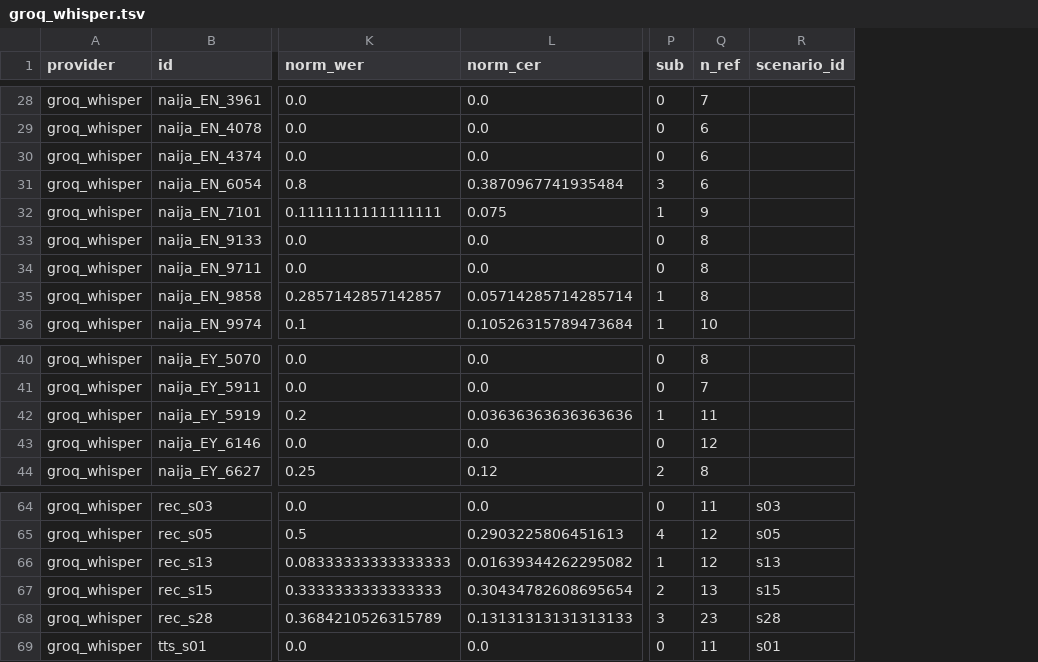
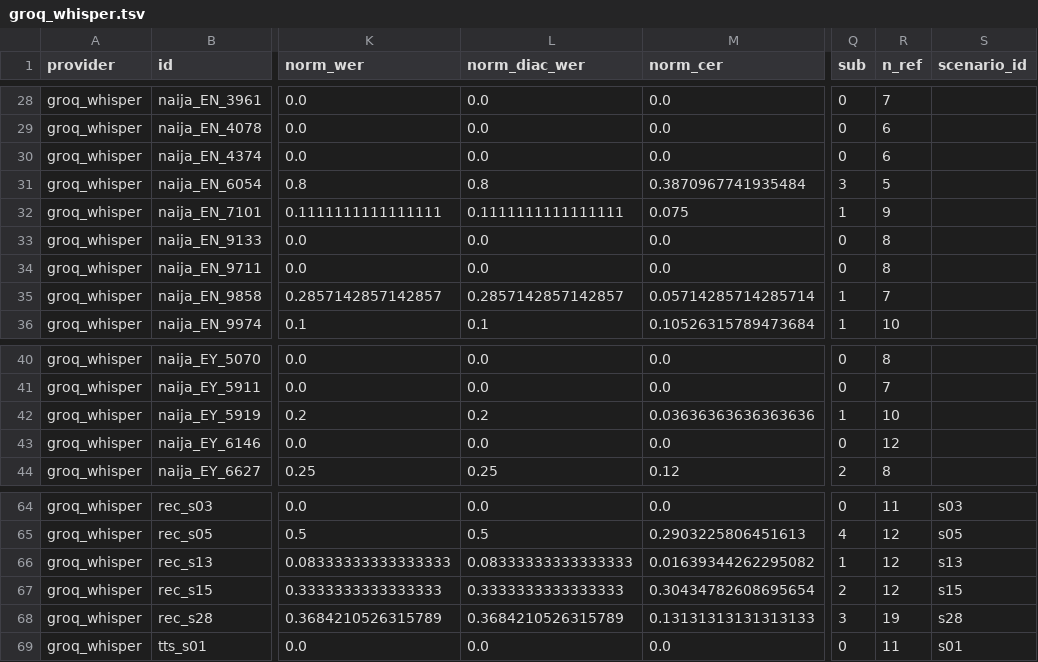
Before and after one commit to OkeyAmy/volt-intron, a TSV file: benchmarks/outputs/pilot/transcripts/groq_whisper.tsv, drawn as a sheet; only a part is shown, gaps mark what is left out; addresses are those after the commit; the diff covers the shown part only; the diff names each change by its address in the sheet, - before the commit and + after, or states it on an @@ line.

```diff
--- a/benchmarks/outputs/pilot/transcripts/groq_whisper.tsv
+++ b/benchmarks/outputs/pilot/transcripts/groq_whisper.tsv
+column L (norm_diac_wer), rows 28-36: 0.0 | 0.0 | 0.0 | 0.8 | 0.1111111111111111 | 0.0 | 0.0 | 0.2857142857142857 | 0.1; rows 40-44: 0.0 | 0.0 | 0.2 | 0.0 | 0.25; rows 64-69: 0.0 | 0.5 | 0.08333333333333333 | 0.3333333333333333 | 0.3684210526315789 | 0.0
-R31 (n_ref): 6
+R31 (n_ref): 5
-R35 (n_ref): 8
+R35 (n_ref): 7
-R42 (n_ref): 11
+R42 (n_ref): 10
-R67 (n_ref): 13
+R67 (n_ref): 12
-R68 (n_ref): 23
+R68 (n_ref): 19
```
Also changed, not shown: 19 edited cells elsewhere in this file, benchmarks/outputs/pilot/ref_audit.tsv, benchmarks/outputs/pilot/transcripts/elevenlabs.tsv, 6 other files.
